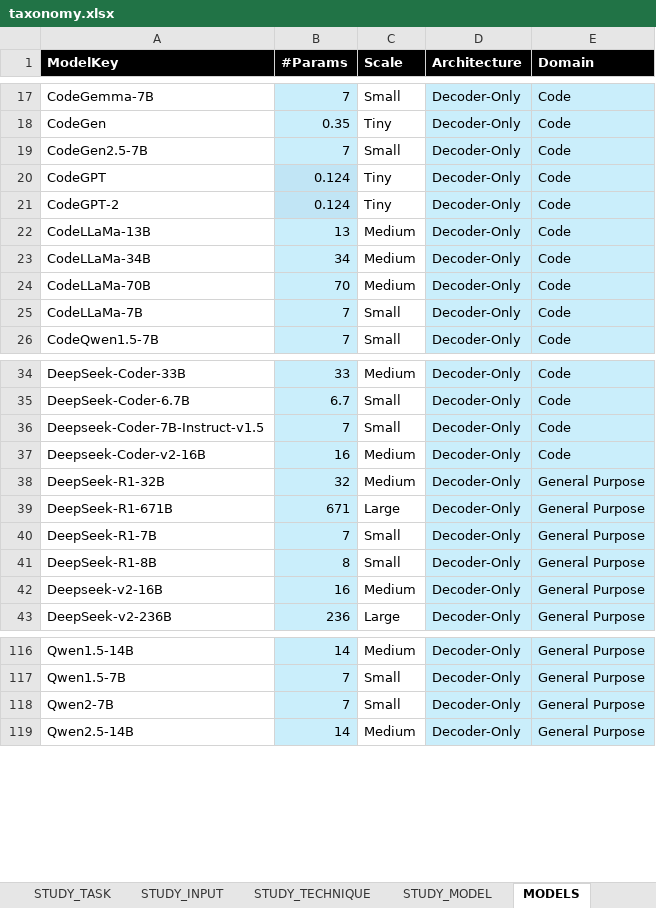
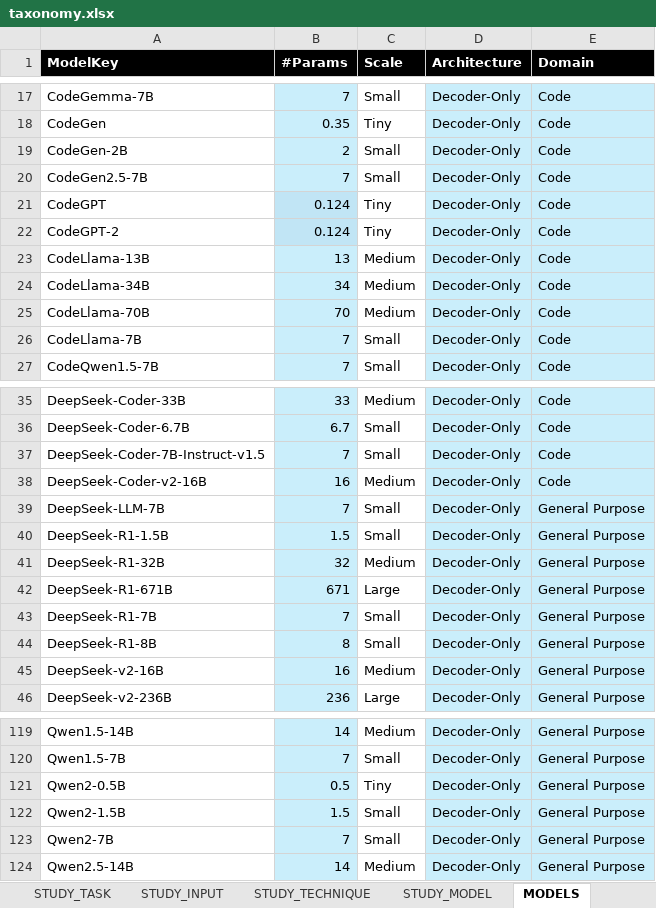
Before and after one commit to hs-esslingen-it-security/Awesome-LLM4SVD, an Excel workbook: analyses/taxonomy.xlsx, sheet MODELS, drawn as a sheet; only a part is shown, gaps mark what is left out; values as stored, in another font and other column widths than the file's, no borders; conditional formats and table styles not drawn; addresses are those after the commit; the diff covers the shown part only; the diff names each change by its address in the sheet, - before the commit and + after, or states it on an @@ line.

```diff
--- a/analyses/taxonomy.xlsx (sheet MODELS)
+++ b/analyses/taxonomy.xlsx (sheet MODELS)
+row 19: CodeGen-2B | 2 | Small | Decoder-Only | Code
-A23 (ModelKey): CodeLLaMa-13B
+A23 (ModelKey): CodeLlama-13B
-A24 (ModelKey): CodeLLaMa-34B
+A24 (ModelKey): CodeLlama-34B
-A25 (ModelKey): CodeLLaMa-70B
+A25 (ModelKey): CodeLlama-70B
-A26 (ModelKey): CodeLLaMa-7B
+A26 (ModelKey): CodeLlama-7B
-A37 (ModelKey): Deepseek-Coder-7B-Instruct-v1.5
+A37 (ModelKey): DeepSeek-Coder-7B-Instruct-v1.5
-A38 (ModelKey): Deepseek-Coder-v2-16B
+A38 (ModelKey): DeepSeek-Coder-v2-16B
+row 39: DeepSeek-LLM-7B | 7 | Small | Decoder-Only | General Purpose
+row 40: DeepSeek-R1-1.5B | 1.5 | Small | Decoder-Only | General Purpose
-A45 (ModelKey): Deepseek-v2-16B
+A45 (ModelKey): DeepSeek-v2-16B
+row 121: Qwen2-0.5B | 0.5 | Tiny | Decoder-Only | General Purpose
+row 122: Qwen2-1.5B | 1.5 | Small | Decoder-Only | General Purpose
```
Also changed, not shown: 1 added row elsewhere in this sheet, sheet STUDY_MODEL, sheet STUDY_META, sheet STUDY_TASK, sheet STUDY_TECHNIQUE, sheet MODELS_ESTIMATED, sheet STUDY_INPUT, formulas that keep their value, 3 other files.
